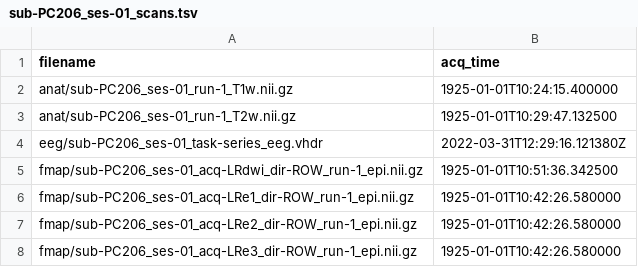
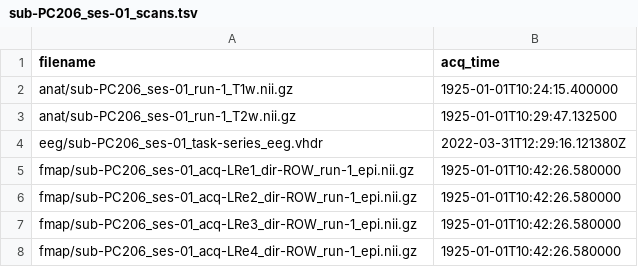
Before and after one commit to OpenNeuroDatasets-JSONLD/ds006110, a TSV file: sub-PC206/ses-01/sub-PC206_ses-01_scans.tsv, drawn as a sheet; only a part is shown; the shorter side is filled out with more unchanged rows.

Commit message:
[OpenNeuro] Recorded changes

```diff
--- a/sub-PC206/ses-01/sub-PC206_ses-01_scans.tsv
+++ b/sub-PC206/ses-01/sub-PC206_ses-01_scans.tsv
@@ -4,3 +4,2 @@ anat/sub-PC206_ses-01_run-1_T2w.nii.gz	1925-01-01T10:29:47.132500
 eeg/sub-PC206_ses-01_task-series_eeg.vhdr	2022-03-31T12:29:16.121380Z
-fmap/sub-PC206_ses-01_acq-LRdwi_dir-ROW_run-1_epi.nii.gz	1925-01-01T10:51:36.342500
 fmap/sub-PC206_ses-01_acq-LRe1_dir-ROW_run-1_epi.nii.gz	1925-01-01T10:42:26.580000
```
